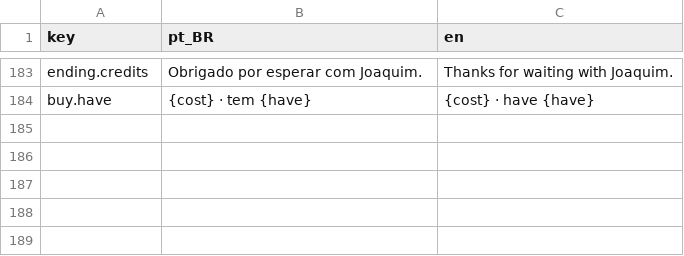
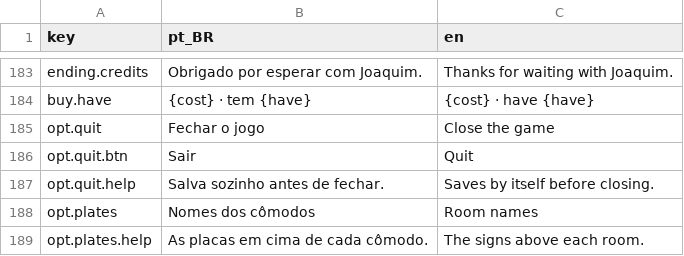
Before and after one commit to koenigkan12/task-bar, a CSV file: data/i18n/strings_ui.csv, drawn as a sheet; only a part is shown, gaps mark what is left out.

```diff
--- a/data/i18n/strings_ui.csv
+++ b/data/i18n/strings_ui.csv
@@ -184 +184,6 @@ ending.credits,Obrigado por esperar com Joaquim.,Thanks for waiting with Joaquim
 buy.have,{cost} · tem {have},{cost} · have {have}
+opt.quit,Fechar o jogo,Close the game
+opt.quit.btn,Sair,Quit
+opt.quit.help,Salva sozinho antes de fechar.,Saves by itself before closing.
+opt.plates,Nomes dos cômodos,Room names
+opt.plates.help,As placas em cima de cada cômodo.,The signs above each room.
```
Also changed, not shown: data/i18n/strings_hud.csv, data/i18n/strings_screens.csv, 41 other files.
